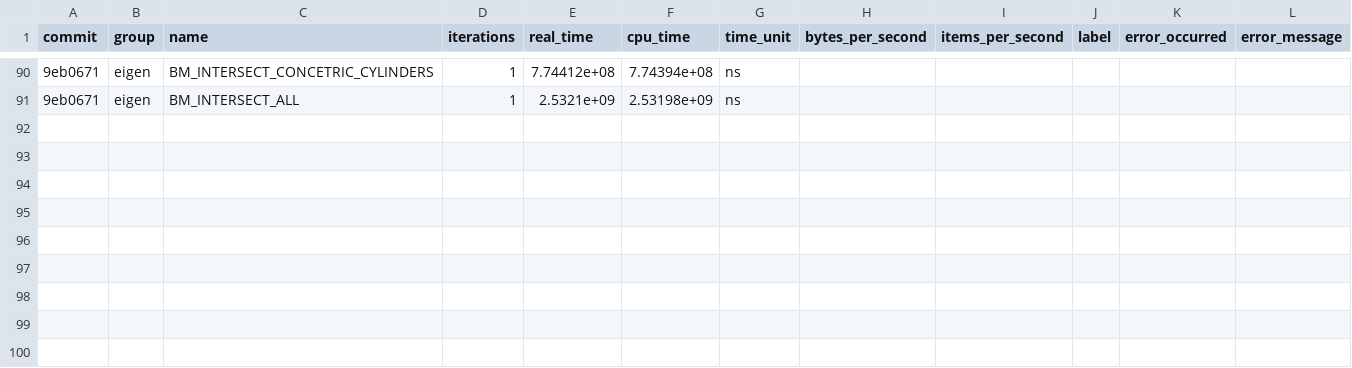
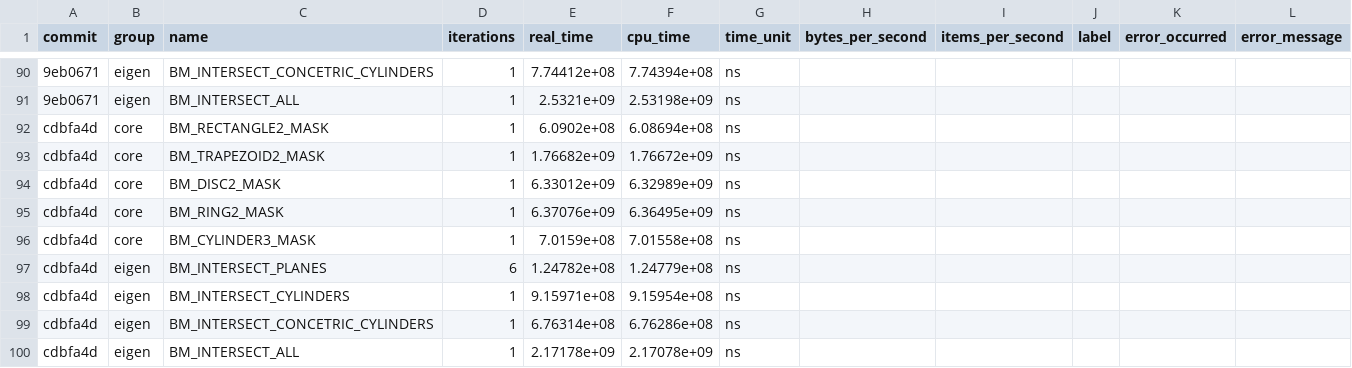
Before and after one commit to acts-project/detray, a CSV file: archive/benchmarks/benchmarks_history.csv, drawn as a sheet; only a part is shown, gaps mark what is left out; the diff names each change by its address in the sheet, - before the commit and + after, or states it on an @@ line.

```diff
--- a/archive/benchmarks/benchmarks_history.csv
+++ b/archive/benchmarks/benchmarks_history.csv
+row 92: cdbfa4d | core | BM_RECTANGLE2_MASK | 1 | 6.0902e+08 | 6.08694e+08 | ns
+row 93: cdbfa4d | core | BM_TRAPEZOID2_MASK | 1 | 1.76682e+09 | 1.76672e+09 | ns
+row 94: cdbfa4d | core | BM_DISC2_MASK | 1 | 6.33012e+09 | 6.32989e+09 | ns
+row 95: cdbfa4d | core | BM_RING2_MASK | 1 | 6.37076e+09 | 6.36495e+09 | ns
+row 96: cdbfa4d | core | BM_CYLINDER3_MASK | 1 | 7.0159e+08 | 7.01558e+08 | ns
+row 97: cdbfa4d | eigen | BM_INTERSECT_PLANES | 6 | 1.24782e+08 | 1.24779e+08 | ns
+row 98: cdbfa4d | eigen | BM_INTERSECT_CYLINDERS | 1 | 9.15971e+08 | 9.15954e+08 | ns
+row 99: cdbfa4d | eigen | BM_INTERSECT_CONCETRIC_CYLINDERS | 1 | 6.76314e+08 | 6.76286e+08 | ns
+row 100: cdbfa4d | eigen | BM_INTERSECT_ALL | 1 | 2.17178e+09 | 2.17078e+09 | ns
```
Also changed, not shown: 9 other files.
